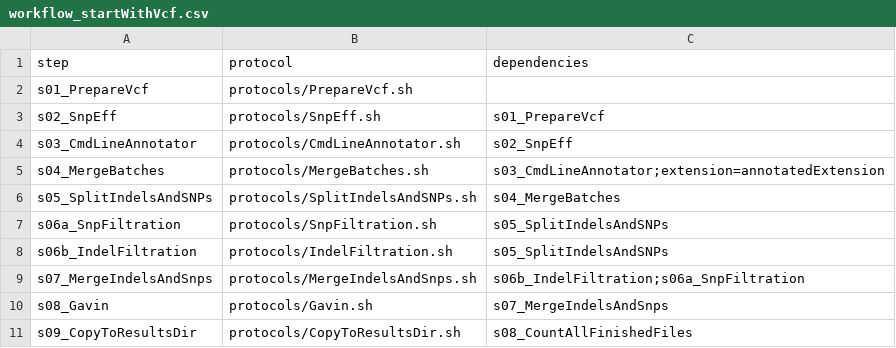
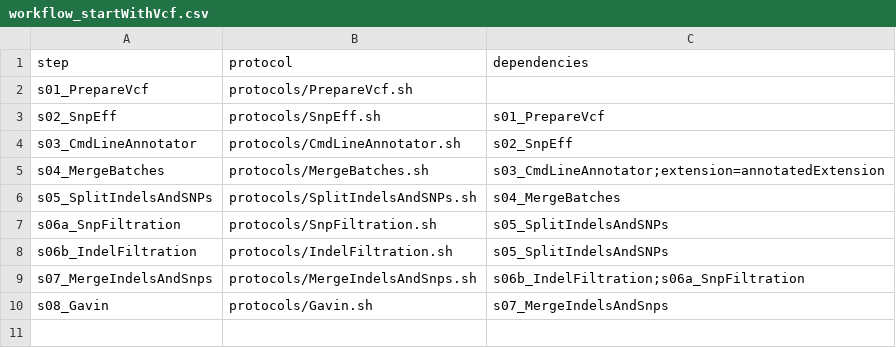
Before and after one commit to molgenis/NGS_DNA, a CSV file: workflow_startWithVcf.csv, drawn as a sheet.

```diff
--- a/workflow_startWithVcf.csv
+++ b/workflow_startWithVcf.csv
@@ -10,2 +10 @@ s07_MergeIndelsAndSnps,protocols/MergeIndelsAndSnps.sh,s06b_IndelFiltration;s06a
 s08_Gavin,protocols/Gavin.sh,s07_MergeIndelsAndSnps
-s09_CopyToResultsDir,protocols/CopyToResultsDir.sh,s08_CountAllFinishedFiles
```
